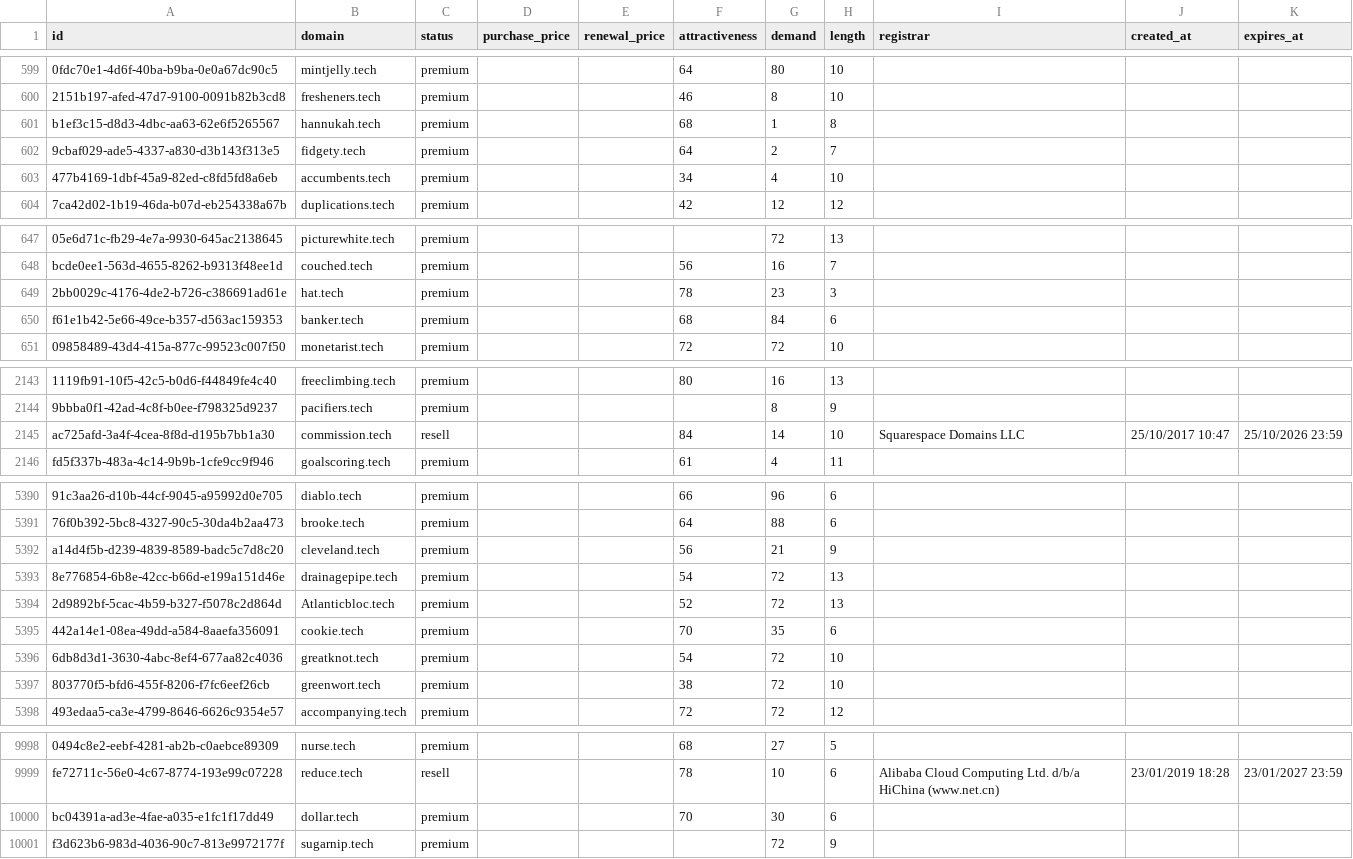
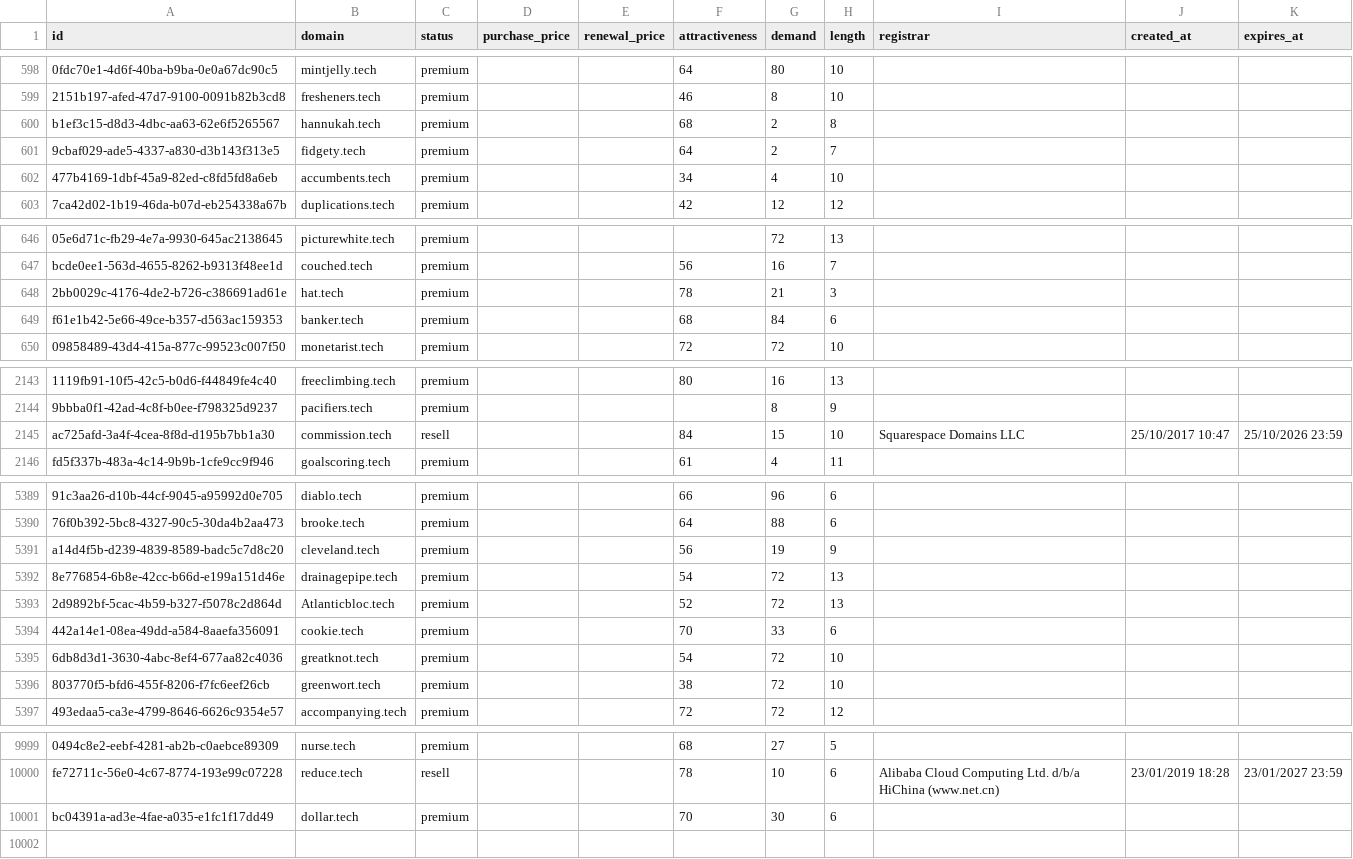
Before and after one commit to UniqueDomains/tech-oneword-domains, a CSV file: tech.csv, drawn as a sheet; only a part is shown, gaps mark what is left out; removed rows and columns are numbered as before the commit, all else as after; the diff covers the shown part only; the diff names each change by its address in the sheet, - before the commit and + after, or states it on an @@ line.

```diff
--- a/tech.csv
+++ b/tech.csv
-G600 (demand): 1
+G600 (demand): 2
-G648 (demand): 23
+G648 (demand): 21
-G2145 (demand): 14
+G2145 (demand): 15
-G5391 (demand): 21
+G5391 (demand): 19
-G5394 (demand): 35
+G5394 (demand): 33
-row 10001: f3d623b6-983d-4036-90c7-813e9972177f | sugarnip.tech | premium |  |  |  | 72 | 9
```
Also changed, not shown: 3 added rows, 2 removed rows and 20 edited cells elsewhere in this file, 6 other files.
